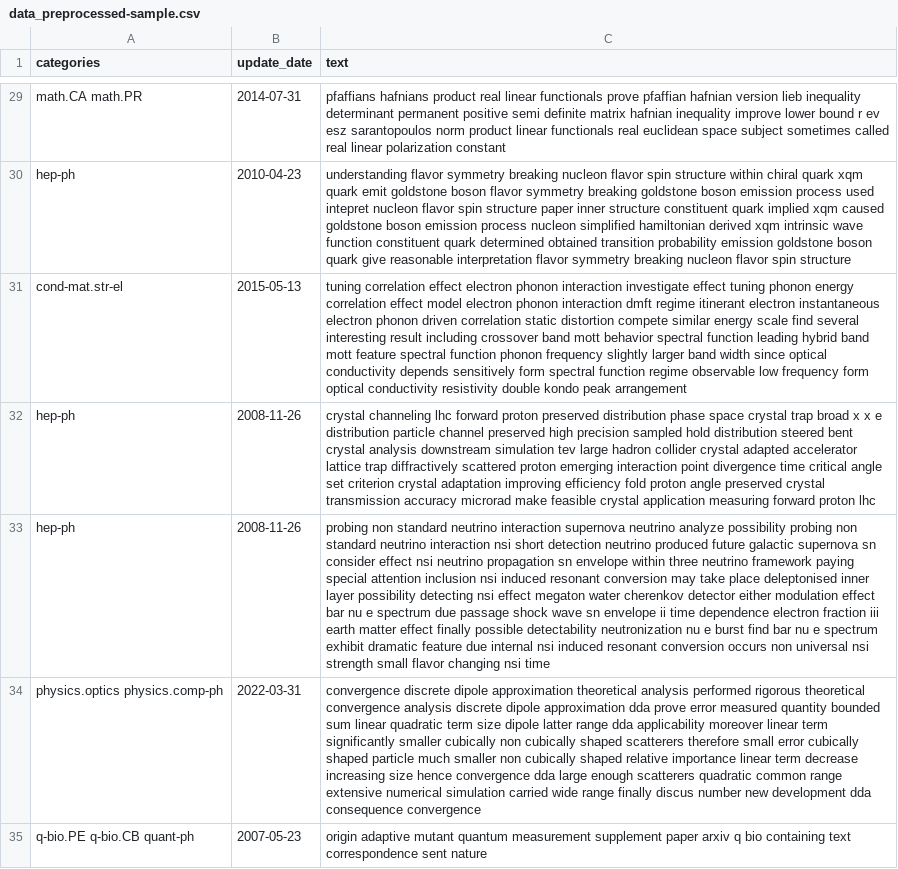
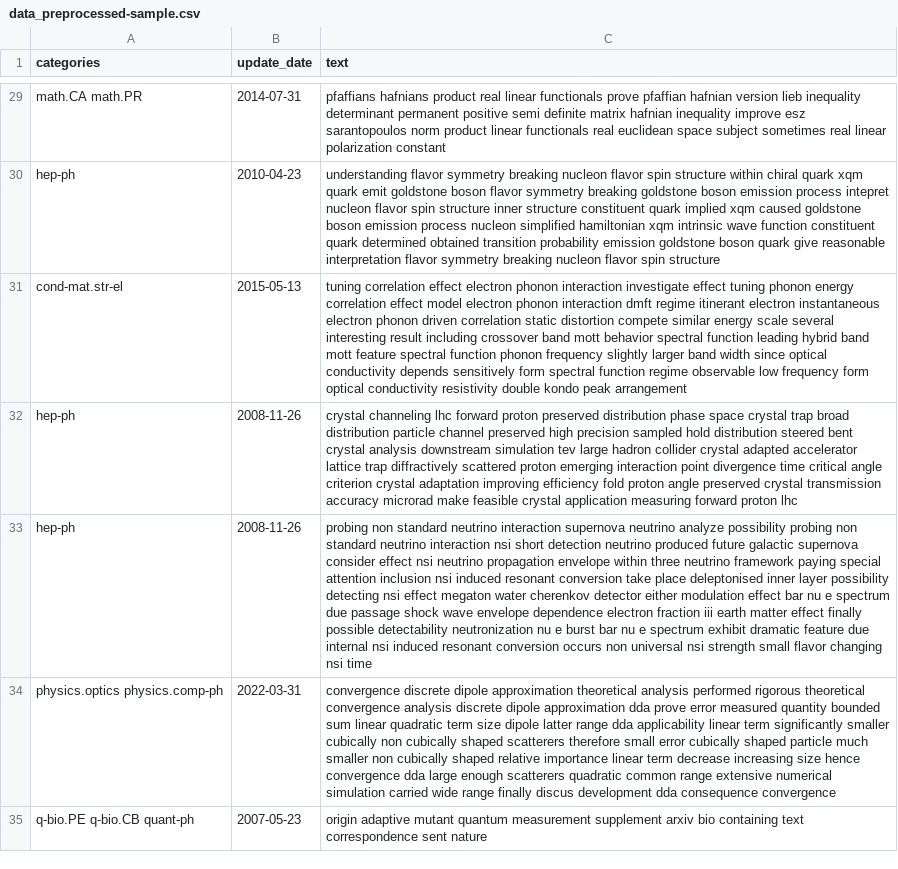
Before and after one commit to mohamadsolouki/Scientific-Trend-Analysis, a CSV file: data/data_preprocessed-sample.csv, drawn as a sheet; only a part is shown, gaps mark what is left out; the diff covers the shown part only; the diff names each change by its address in the sheet, - before the commit and + after, or states it on an @@ line.

```diff
--- a/data/data_preprocessed-sample.csv
+++ b/data/data_preprocessed-sample.csv
-C29 (text): …inequality improve lower bound r ev esz sarantopoulos norm product linear functionals real euclidean space subject sometimes called real linear…
+C29 (text): …inequality improve esz sarantopoulos norm product linear functionals real euclidean space subject sometimes real linear…
-C30 (text): …emission process used intepret nucleon flavor spin structure paper inner structure constituent quark implied xqm caused goldstone boson emission process nucleon simplified hamiltonian derived xqm intrinsic…
+C30 (text): …emission process intepret nucleon flavor spin structure inner structure constituent quark implied xqm caused goldstone boson emission process nucleon simplified hamiltonian xqm intrinsic…
-C31 (text): …energy scale find several interesting…
+C31 (text): …energy scale several interesting…
-C32 (text): …trap broad x x e distribution particle channel preserved high precision sampled hold distribution steered bent crystal analysis downstream simulation tev large hadron collider crystal adapted accelerator lattice trap diffractively scattered proton emerging interaction point divergence time critical angle set criterion crystal…
+C32 (text): …trap broad distribution particle channel preserved high precision sampled hold distribution steered bent crystal analysis downstream simulation tev large hadron collider crystal adapted accelerator lattice trap diffractively scattered proton emerging interaction point divergence time critical angle criterion crystal…
-C33 (text): …galactic supernova sn consider effect nsi neutrino propagation sn envelope within three neutrino framework paying special attention inclusion nsi induced resonant conversion may take place deleptonised inner layer possibility detecting nsi effect megaton water cherenkov detector either modulation effect bar nu e spectrum due passage shock wave sn envelope ii time dependence electron fraction iii earth matter effect finally possible detectability neutronization nu e burst find bar nu…
+C33 (text): …galactic supernova consider effect nsi neutrino propagation envelope within three neutrino framework paying special attention inclusion nsi induced resonant conversion take place deleptonised inner layer possibility detecting nsi effect megaton water cherenkov detector either modulation effect bar nu e spectrum due passage shock wave envelope dependence electron fraction iii earth matter effect finally possible detectability neutronization nu e burst bar nu…
-C34 (text): …dda applicability moreover linear term significantly smaller cubically non cubically shaped scatterers therefore small error cubically shaped particle much smaller non cubically shaped relative importance linear term decrease increasing size hence convergence dda large enough scatterers quadratic common range extensive numerical simulation carried wide range finally discus number new development dda…
+C34 (text): …dda applicability linear term significantly smaller cubically non cubically shaped scatterers therefore small error cubically shaped particle much smaller non cubically shaped relative importance linear term decrease increasing size hence convergence dda large enough scatterers quadratic common range extensive numerical simulation carried wide range finally discus development dda…
-C35 (text): …measurement supplement paper arxiv q bio containing…
+C35 (text): …measurement supplement arxiv bio containing…
```
Also changed, not shown: 90 edited cells elsewhere in this file, 4 other files.
